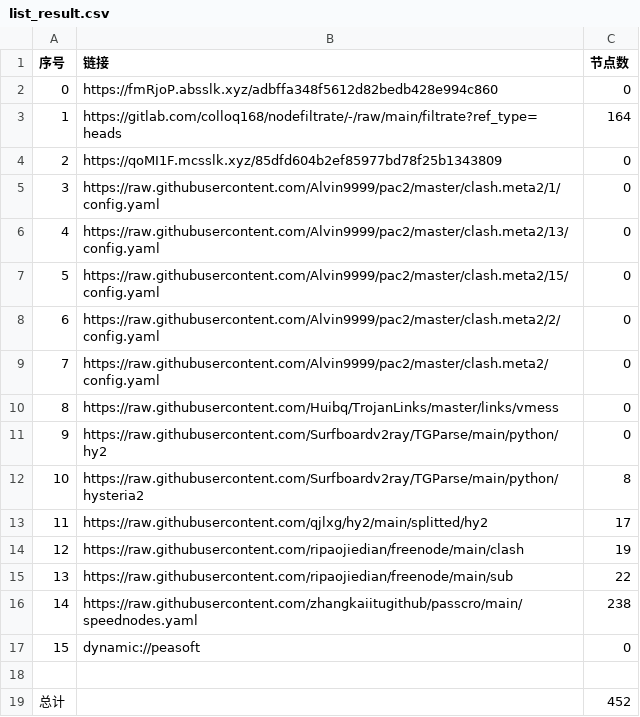
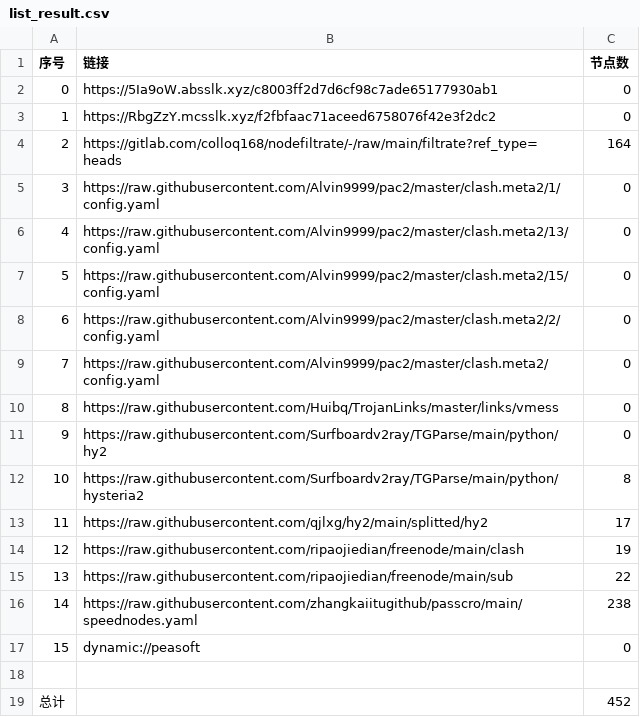
Before and after one commit to q291581201/NoMoreWalls, a CSV file: list_result.csv, drawn as a sheet.

```diff
--- a/list_result.csv
+++ b/list_result.csv
@@ -1,5 +1,5 @@
 序号,链接,节点数
-0,https://fmRjoP.absslk.xyz/adbffa348f5612d82bedb428e994c860,0
-1,https://gitlab.com/colloq168/nodefiltrate/-/raw/main/filtrate?ref_type=heads,164
-2,https://qoMI1F.mcsslk.xyz/85dfd604b2ef85977bd78f25b1343809,0
+0,https://5Ia9oW.absslk.xyz/c8003ff2d7d6cf98c7ade65177930ab1,0
+1,https://RbgZzY.mcsslk.xyz/f2fbfaac71aceed6758076f42e3f2dc2,0
+2,https://gitlab.com/colloq168/nodefiltrate/-/raw/main/filtrate?ref_type=heads,164
 3,https://raw.githubusercontent.com/Alvin9999/pac2/master/clash.meta2/1/config.yaml,0
```
Also changed, not shown: 22 other files.
